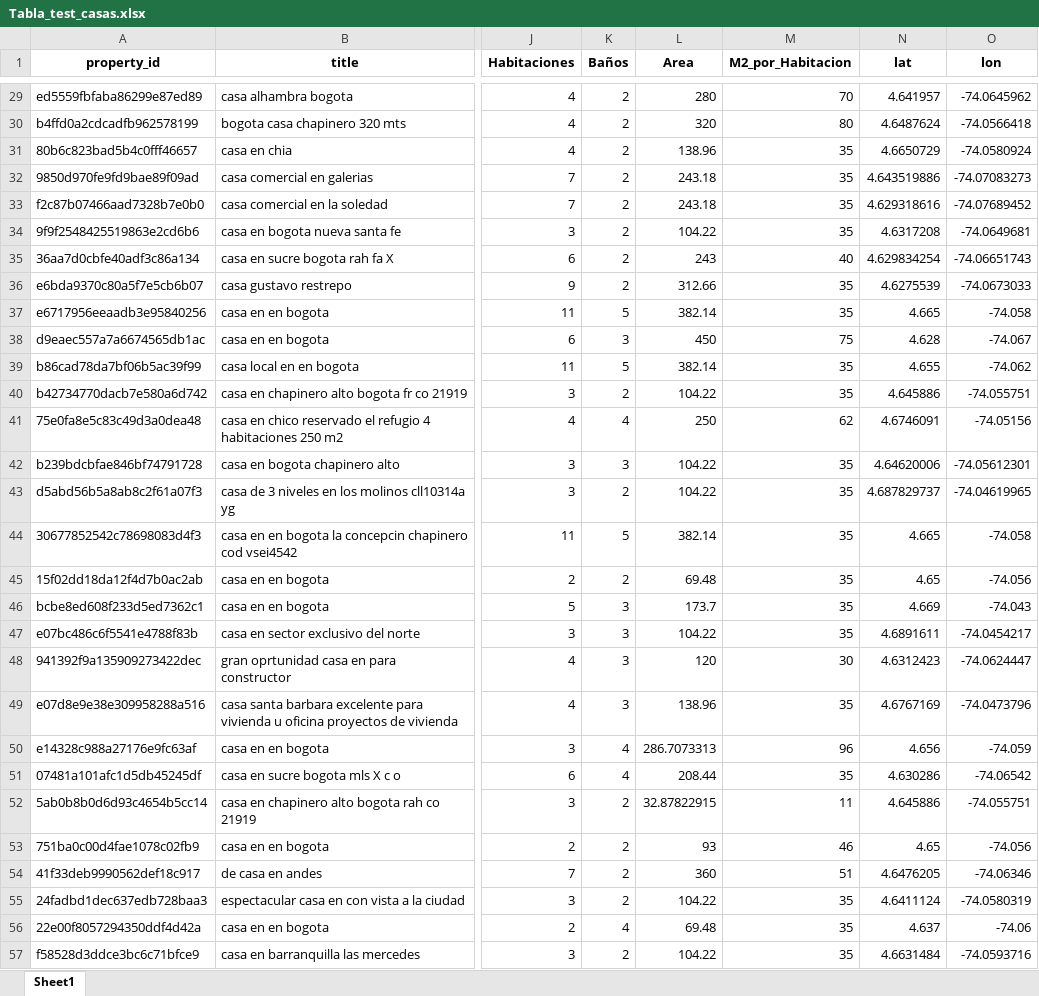
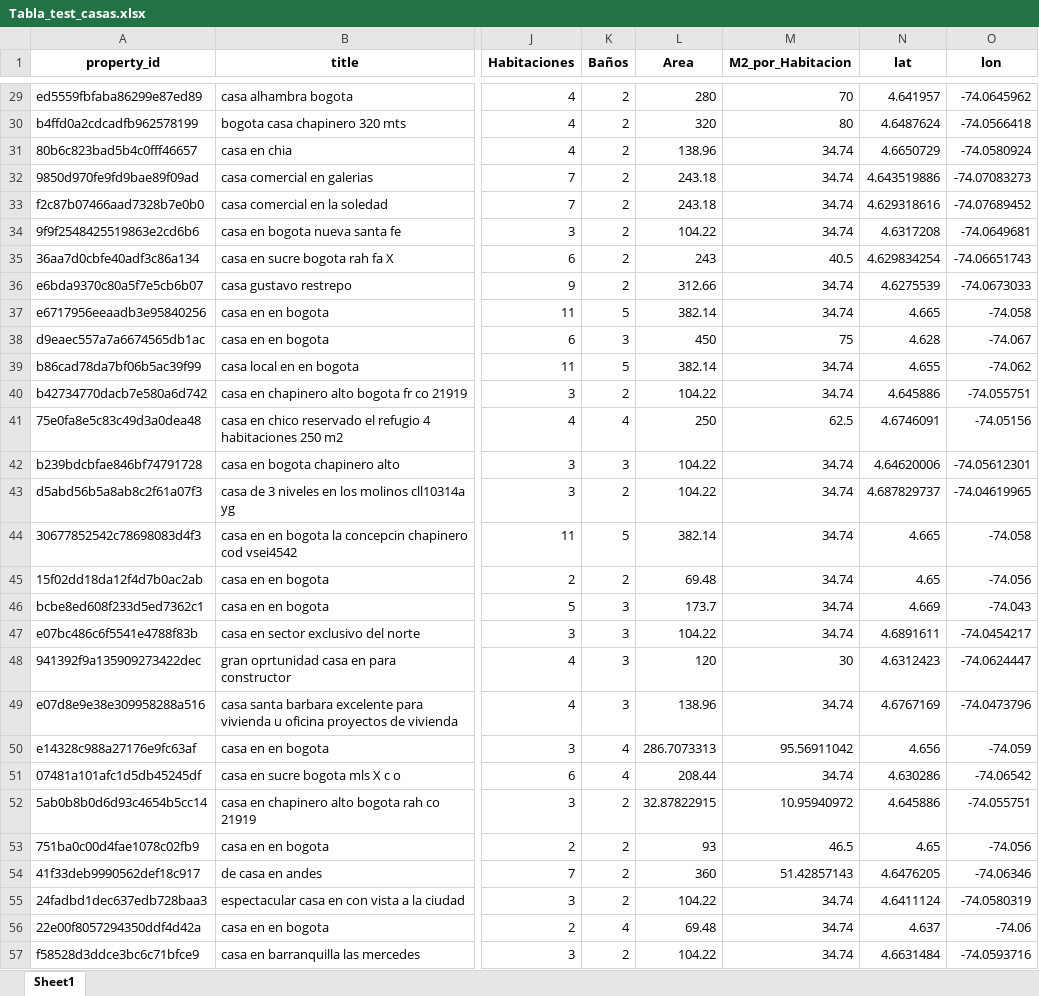
Before and after one commit to chernan77/2, an Excel workbook: Tabla_test_casas.xlsx, sheet Sheet1, drawn as a sheet; only a part is shown, gaps mark what is left out; values as stored, in another font and other column widths than the file's, no borders; the diff covers the shown part only; the diff names each change by its address in the sheet, - before the commit and + after, or states it on an @@ line.

```diff
--- a/Tabla_test_casas.xlsx (sheet Sheet1)
+++ b/Tabla_test_casas.xlsx (sheet Sheet1)
-M31:M34 (M2_por_Habitacion): 35
+M31:M34 (M2_por_Habitacion): 34.74
-M35 (M2_por_Habitacion): 40
+M35 (M2_por_Habitacion): 40.5
-M36:M37 (M2_por_Habitacion): 35
+M36:M37 (M2_por_Habitacion): 34.74
-M39:M40 (M2_por_Habitacion): 35
+M39:M40 (M2_por_Habitacion): 34.74
-M41 (M2_por_Habitacion): 62
+M41 (M2_por_Habitacion): 62.5
-M42:M47 (M2_por_Habitacion): 35
+M42:M47 (M2_por_Habitacion): 34.74
-M49 (M2_por_Habitacion): 35
+M49 (M2_por_Habitacion): 34.74
-M50 (M2_por_Habitacion): 96
+M50 (M2_por_Habitacion): 95.56911042
-M51 (M2_por_Habitacion): 35
+M51 (M2_por_Habitacion): 34.74
-M52 (M2_por_Habitacion): 11
+M52 (M2_por_Habitacion): 10.95940972
-M53 (M2_por_Habitacion): 46
+M53 (M2_por_Habitacion): 46.5
-M54 (M2_por_Habitacion): 51
+M54 (M2_por_Habitacion): 51.42857143
-M55:M57 (M2_por_Habitacion): 35
+M55:M57 (M2_por_Habitacion): 34.74
```
Also changed, not shown: 216 edited cells elsewhere in this sheet, 3 other files.
